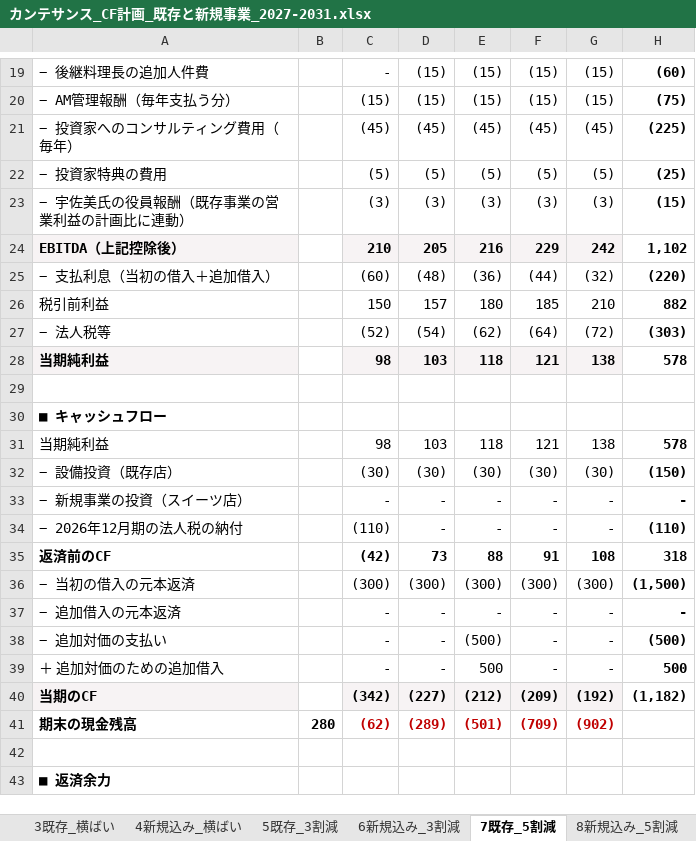
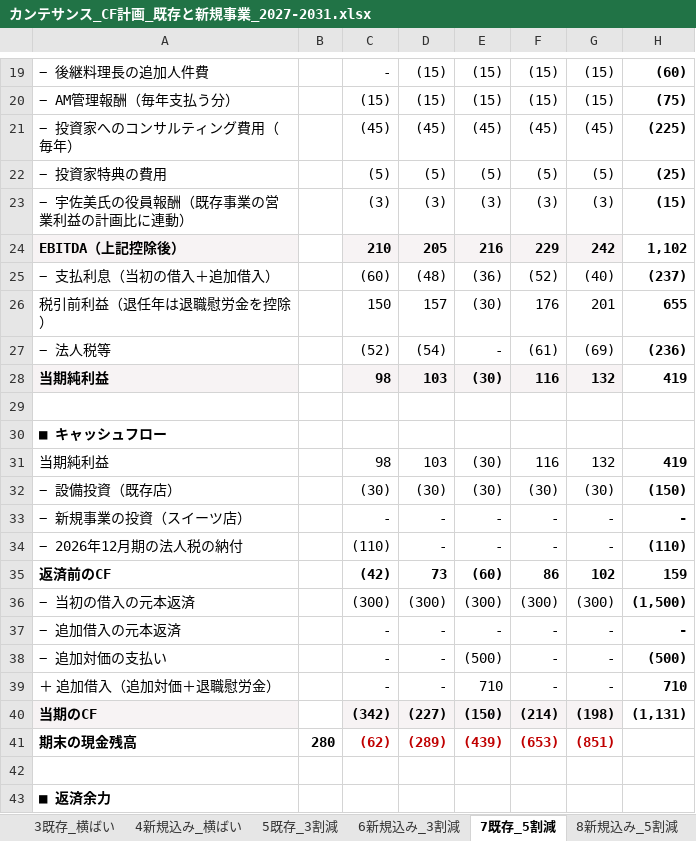
Before and after one commit to nakano-winebank/wine-auction, an Excel workbook: M&A/カンテサンス/カンテサンス_CF計画_既存と新規事業_2027-2031.xlsx, sheet 7既存_5割減, drawn as a sheet; only a part is shown, gaps mark what is left out; values as stored, in another font and other column widths than the file's, no borders; removed rows and columns are numbered as before the commit, all else as after; the diff covers the shown part only; the diff names each change by its address in the sheet, - before the commit and + after, or states it on an @@ line.

```diff
--- a/M&A/カンテサンス/カンテサンス_CF計画_既存と新規事業_2027-2031.xlsx (sheet 7既存_5割減)
+++ b/M&A/カンテサンス/カンテサンス_CF計画_既存と新規事業_2027-2031.xlsx (sheet 7既存_5割減)
-F25: (44)
+F25: (52)
-G25: (32)
+G25: (40)
-H25: (220)
+H25: (237)
-row 26: 税引前利益 |  | 150 | 157 | 180 | 185 | 210 | 882
+row 26: 税引前利益（退任年は退職慰労金を控除） |  | 150 | 157 | (30) | 176 | 201 | 655
-E27: (62)
+E27: -
-F27: (64)
+F27: (61)
-G27: (72)
+G27: (69)
-H27: (303)
+H27: (236)
-E28: 118
+E28: (30)
-F28: 121
+F28: 116
-G28: 138
+G28: 132
-H28: 578
+H28: 419
-E31: 118
+E31: (30)
-F31: 121
+F31: 116
-G31: 138
+G31: 132
-H31: 578
+H31: 419
-E35: 88
+E35: (60)
-F35: 91
+F35: 86
-G35: 108
+G35: 102
-H35: 318
+H35: 159
-A39: ＋ 追加対価のための追加借入
+A39: ＋ 追加借入（追加対価＋退職慰労金）
-E39: 500
+E39: 710
-H39: 500
+H39: 710
-E40: (212)
+E40: (150)
-F40: (209)
+F40: (214)
-G40: (192)
+G40: (198)
-H40: (1,182)
+H40: (1,131)
-E41: (501)
+E41: (439)
-F41: (709)
+F41: (653)
-G41: (902)
+G41: (851)
```
Also changed, not shown: 5 added rows, 5 removed rows, 1 moved row and 42 edited cells elsewhere in this sheet, sheet 1既存_IM計画, sheet 2新規込み_IM計画, sheet 6新規込み_3割減, sheet 4新規込み_横ばい, sheet 5既存_3割減, sheet 3既存_横ばい, 3 more sheets, formulas that keep their value, 1 other file.
